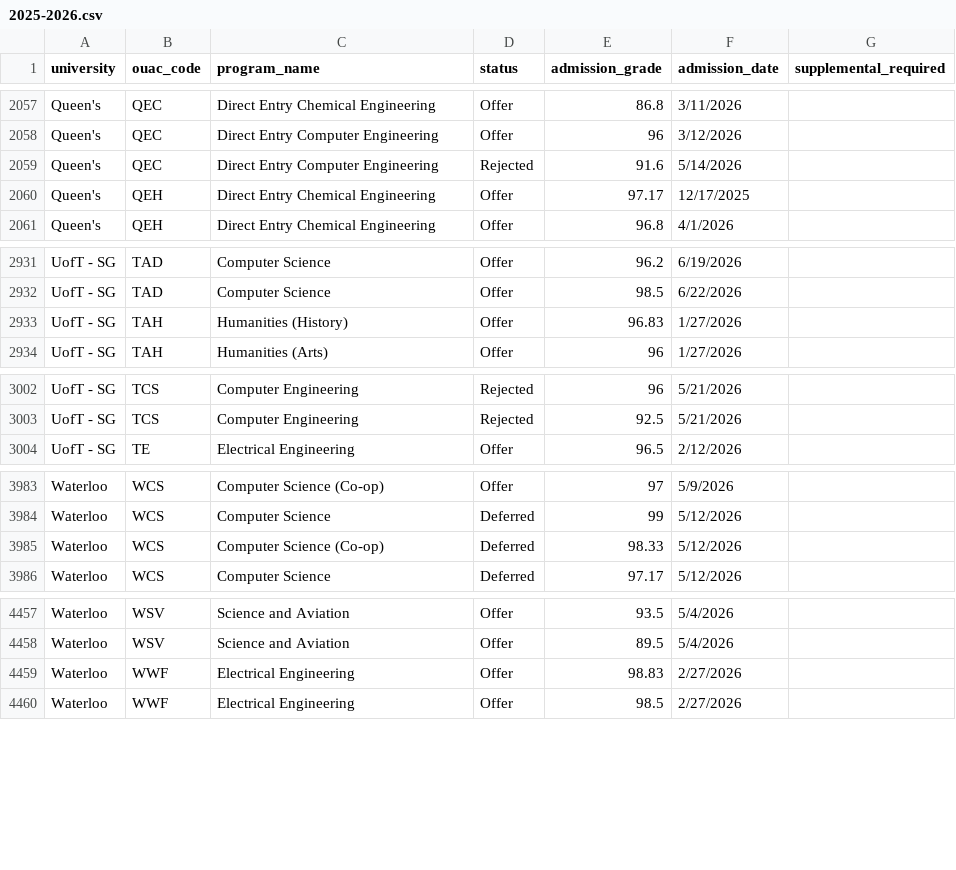
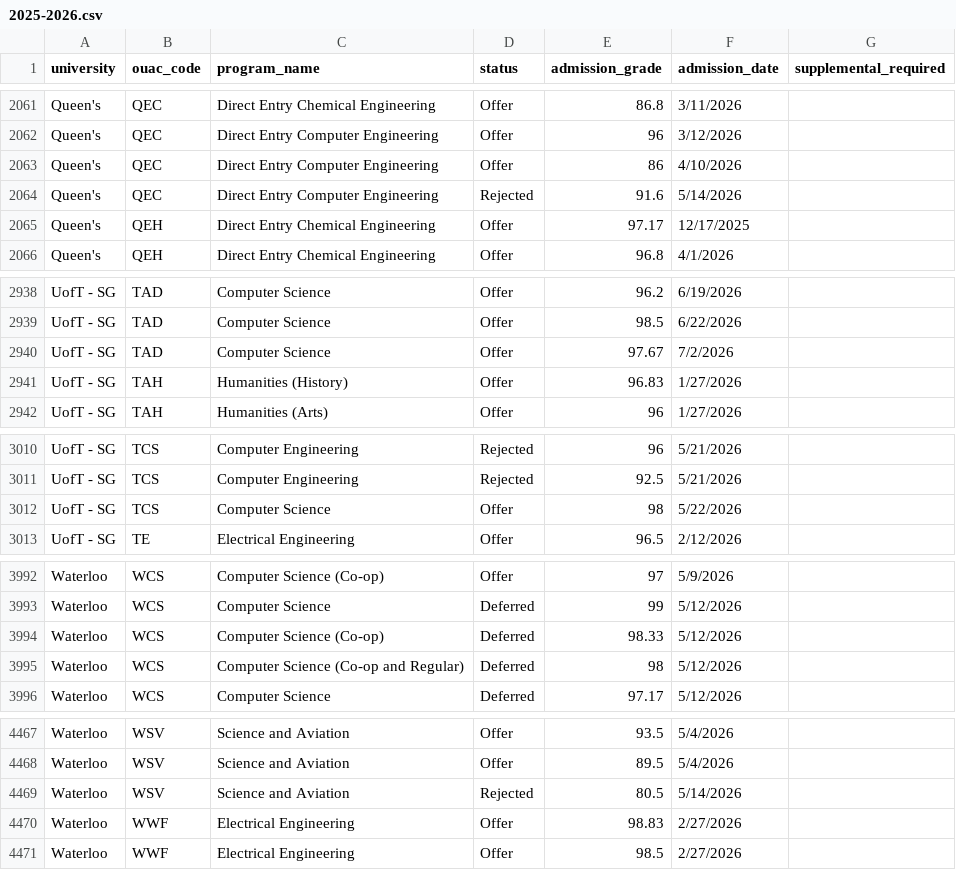
Before and after one commit to rachaelchan1102/OntarioUniversityMetrics, a CSV file: data/csv/2025-2026.csv, drawn as a sheet; only a part is shown, gaps mark what is left out; the diff covers the shown part only; the diff names each change by its address in the sheet, - before the commit and + after, or states it on an @@ line.

```diff
--- a/data/csv/2025-2026.csv
+++ b/data/csv/2025-2026.csv
+row 2063: Queen's | QEC | Direct Entry Computer Engineering | Offer | 86 | 4/10/2026
+row 2940: UofT - SG | TAD | Computer Science | Offer | 97.67 | 7/2/2026
+row 3012: UofT - SG | TCS | Computer Science | Offer | 98 | 5/22/2026
+row 3995: Waterloo | WCS | Computer Science (Co-op and Regular) | Deferred | 98 | 5/12/2026
+row 4469: Waterloo | WSV | Science and Aviation | Rejected | 80.5 | 5/14/2026
```
Also changed, not shown: 11 added rows, 1 removed row, 2 moved rows and 2 edited cells elsewhere in this file, 1 other file.
